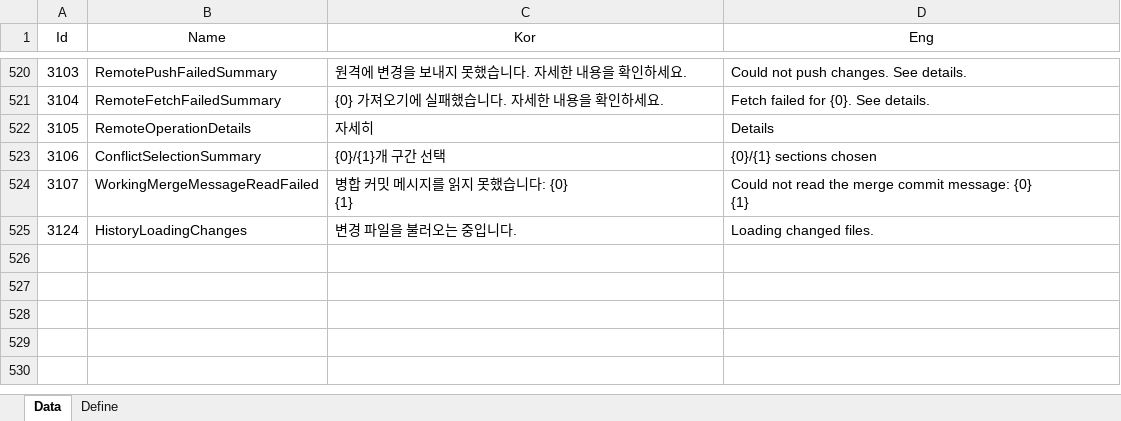
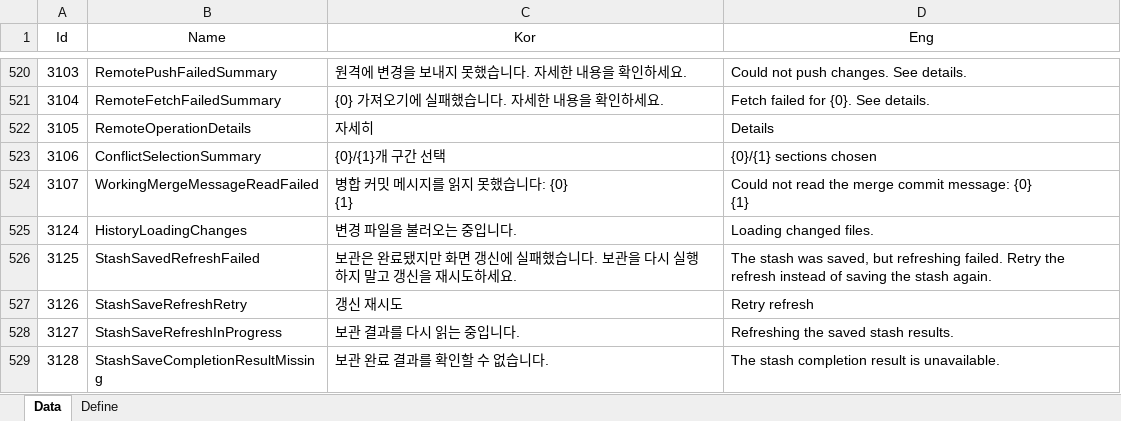
Before and after one commit to EomTaeWook/Bough, an Excel workbook: Excel/String.xlsx, sheet Data, drawn as a sheet; only a part is shown, gaps mark what is left out; values as stored, in another font and other column widths than the file's, no borders; the diff names each change by its address in the sheet, - before the commit and + after, or states it on an @@ line.

Commit message:
Stash 완료 재시도 문자열과 조회 계약 반영

```diff
--- a/Excel/String.xlsx (sheet Data)
+++ b/Excel/String.xlsx (sheet Data)
+row 526: 3125 | StashSavedRefreshFailed | 보관은 완료됐지만 화면 갱신에 실패했습니다. 보관을 다시 실행하지 말고 갱신을 재시도하세요. | The stash was saved, but refreshing failed. Retry the refresh instead of saving the stash again.
+row 527: 3126 | StashSaveRefreshRetry | 갱신 재시도 | Retry refresh
+row 528: 3127 | StashSaveRefreshInProgress | 보관 결과를 다시 읽는 중입니다. | Refreshing the saved stash results.
+row 529: 3128 | StashSaveCompletionResultMissing | 보관 완료 결과를 확인할 수 없습니다. | The stash completion result is unavailable.
```
Also changed, not shown: 4 other files.
